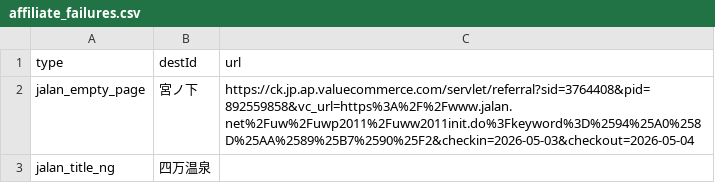
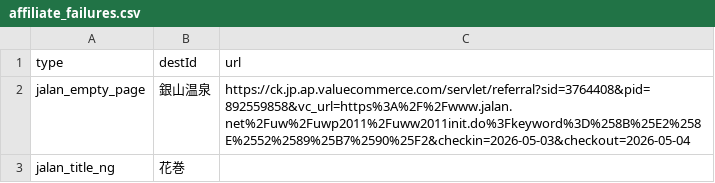
Before and after one commit to mori-bear/dokoiko, a CSV file: affiliate_failures.csv, drawn as a sheet.

```diff
--- a/affiliate_failures.csv
+++ b/affiliate_failures.csv
@@ -1,3 +1,3 @@
 type,destId,url
-jalan_empty_page,宮ノ下,https://ck.jp.ap.valuecommerce.com/servlet/referral?sid=3764408&pid=892559858&vc_url=https%3A%2F%2Fwww.jalan.net%2Fuw%2Fuwp2011%2Fuww2011init.do%3Fkeyword%3D%2594%25A0%258D%25AA%2589%25B7%2590%25F2&checkin=2026-05-03&checkout=2026-05-04
-jalan_title_ng,四万温泉,
+jalan_empty_page,銀山温泉,https://ck.jp.ap.valuecommerce.com/servlet/referral?sid=3764408&pid=892559858&vc_url=https%3A%2F%2Fwww.jalan.net%2Fuw%2Fuwp2011%2Fuww2011init.do%3Fkeyword%3D%258B%25E2%258E%2552%2589%25B7%2590%25F2&checkin=2026-05-03&checkout=2026-05-04
+jalan_title_ng,花巻,
```
Also changed, not shown: 16 other files.
